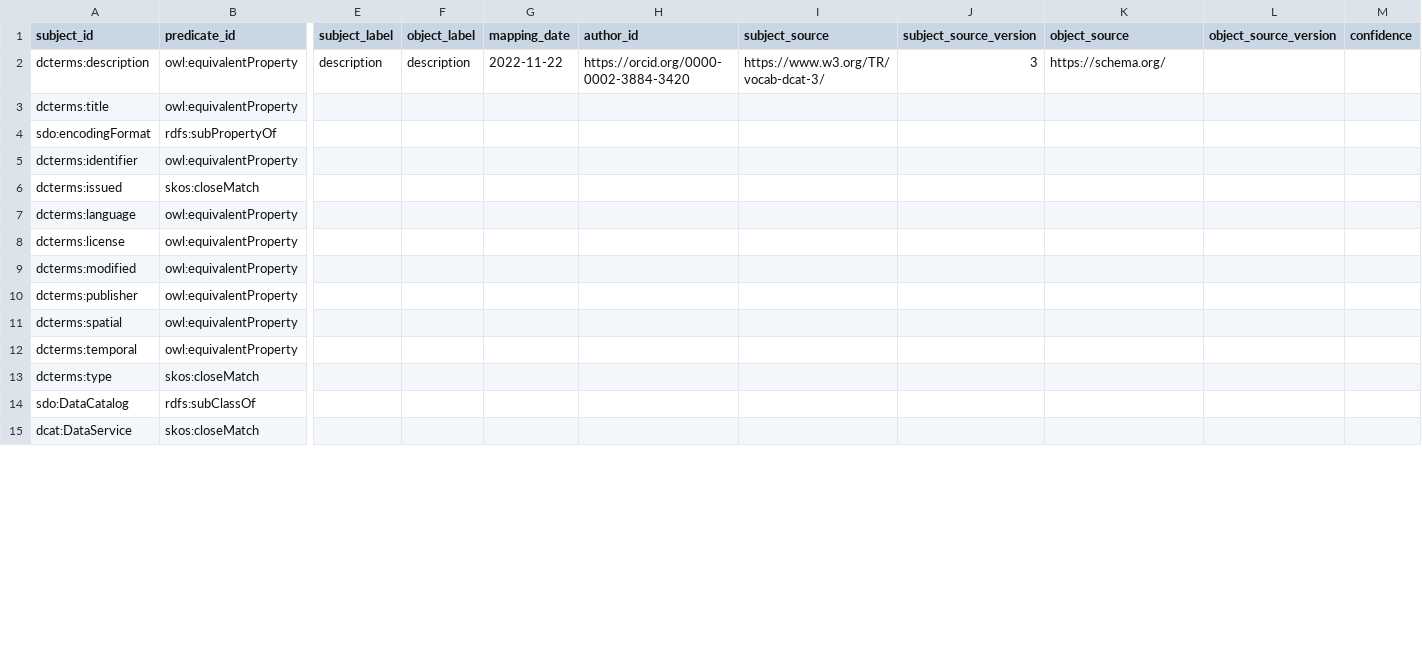
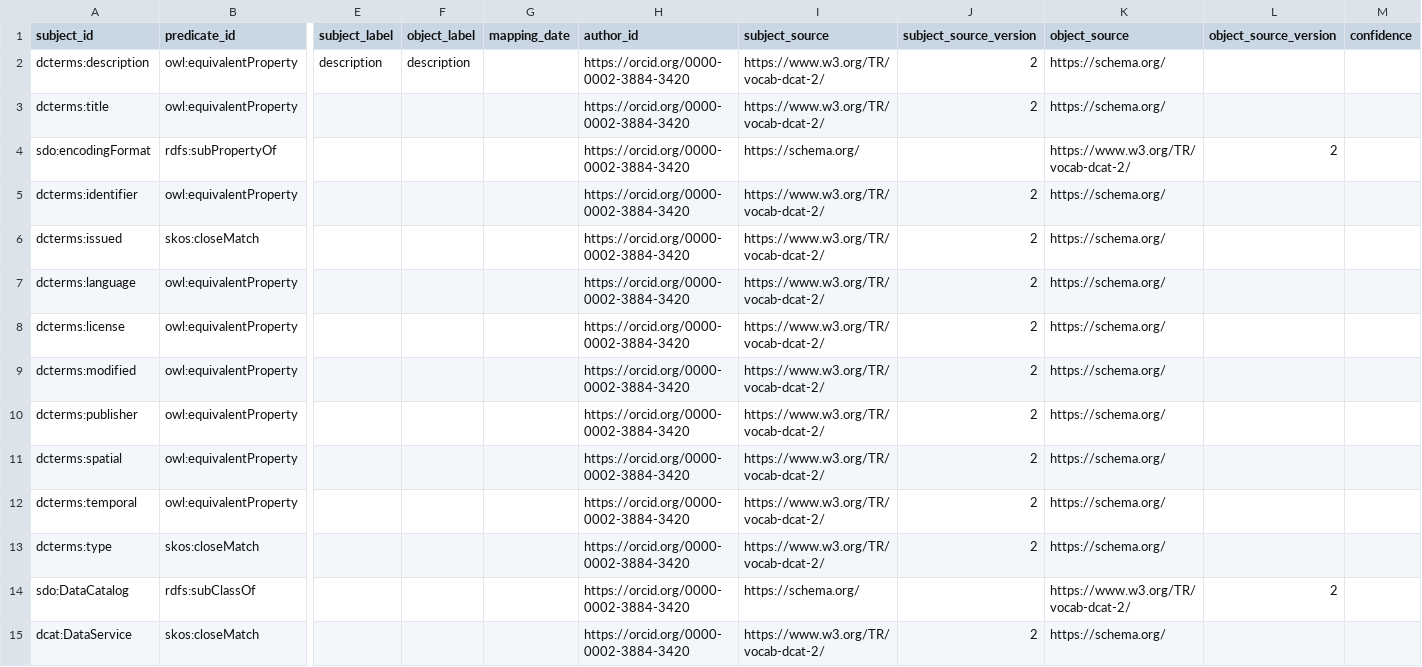
Before and after one commit to agbeltran/sssom-dcat-sdo, a TSV file: dcat-sdo-owl-sssom.tsv, drawn as a sheet; only a part is shown, gaps mark what is left out; the diff covers the shown part only; the diff names each change by its address in the sheet, - before the commit and + after, or states it on an @@ line.

Commit message:
Updates to the owl mapping

```diff
--- a/dcat-sdo-owl-sssom.tsv
+++ b/dcat-sdo-owl-sssom.tsv
-G2 (mapping_date): 2022-11-22
+G2 (mapping_date): (empty)
-I2 (subject_source): https://www.w3.org/TR/vocab-dcat-3/
+I2 (subject_source): https://www.w3.org/TR/vocab-dcat-2/
-J2 (subject_source_version): 3
+J2 (subject_source_version): 2
-H3:H15 (author_id): (empty)
+H3:H15 (author_id): https://orcid.org/0000-0002-3884-3420
-I3 (subject_source): (empty)
+I3 (subject_source): https://www.w3.org/TR/vocab-dcat-2/
-J3 (subject_source_version): (empty)
+J3 (subject_source_version): 2
-K3 (object_source): (empty)
+K3 (object_source): https://schema.org/
-I4 (subject_source): (empty)
+I4 (subject_source): https://schema.org/
-K4 (object_source): (empty)
+K4 (object_source): https://www.w3.org/TR/vocab-dcat-2/
-L4 (object_source_version): (empty)
+L4 (object_source_version): 2
-I5:I13 (subject_source): (empty)
+I5:I13 (subject_source): https://www.w3.org/TR/vocab-dcat-2/
-J5:J13 (subject_source_version): (empty)
+J5:J13 (subject_source_version): 2
-K5:K13 (object_source): (empty)
+K5:K13 (object_source): https://schema.org/
-I14 (subject_source): (empty)
+I14 (subject_source): https://schema.org/
-K14 (object_source): (empty)
+K14 (object_source): https://www.w3.org/TR/vocab-dcat-2/
-L14 (object_source_version): (empty)
+L14 (object_source_version): 2
-I15 (subject_source): (empty)
+I15 (subject_source): https://www.w3.org/TR/vocab-dcat-2/
-J15 (subject_source_version): (empty)
+J15 (subject_source_version): 2
-K15 (object_source): (empty)
+K15 (object_source): https://schema.org/
```
Also changed, not shown: 72 edited cells elsewhere in this file.
